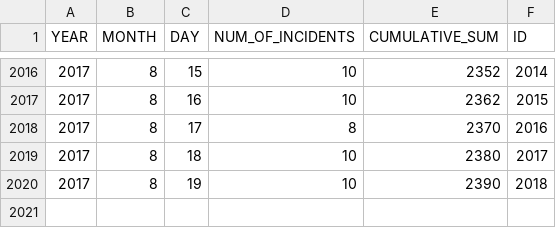
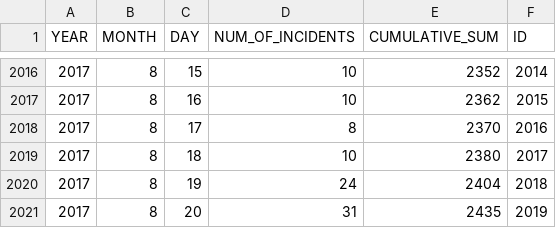
Before and after one commit to ryanbmarx/shooting-homicide-victims, a CSV file: data/shootings/shootings.csv, drawn as a sheet; only a part is shown, gaps mark what is left out.

```diff
--- a/data/shootings/shootings.csv
+++ b/data/shootings/shootings.csv
@@ -2019,2 +2019,3 @@ YEAR,MONTH,DAY,NUM_OF_INCIDENTS,CUMULATIVE_SUM,ID
 2017,8,18,10,2380,2017
-2017,8,19,10,2390,2018
+2017,8,19,24,2404,2018
+2017,8,20,31,2435,2019
```
Also changed, not shown: data/homicides/homicides.csv, data/homicides/homicides_geocode.csv, 2 other files.
